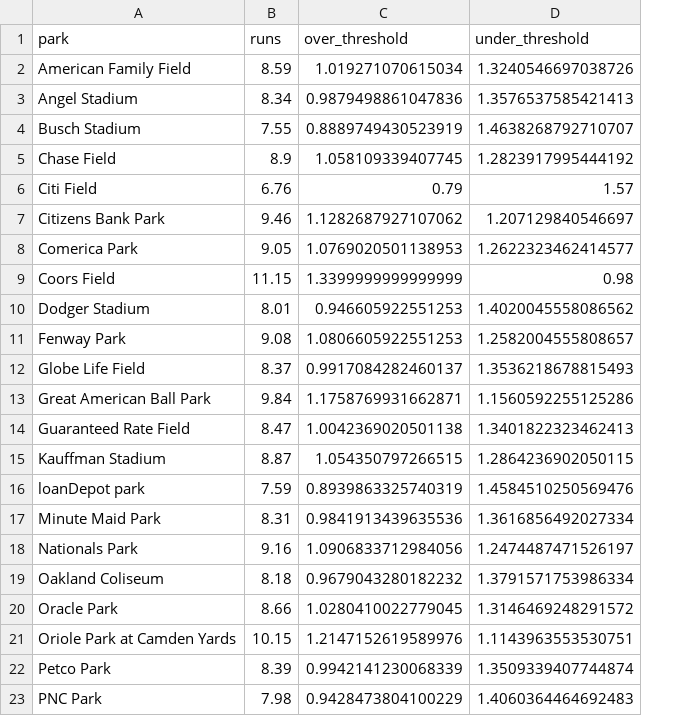
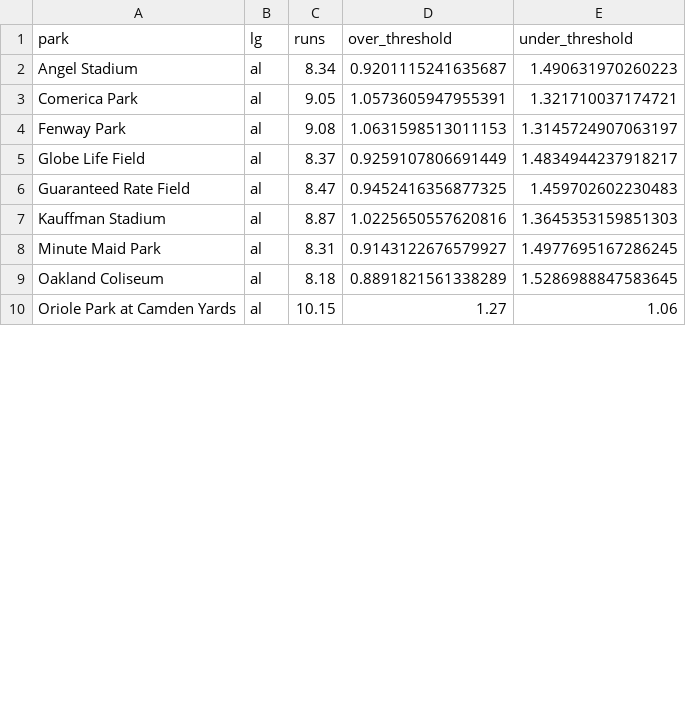
Before and after one commit to jefnic23/zell_baseball, a CSV file: app/data/parks.csv, drawn as a sheet; only a part is shown; removed rows and columns are numbered as before the commit, all else as after; the diff covers the shown part only; the diff names each change by its address in the sheet, - before the commit and + after, or states it on an @@ line.

```diff
--- a/app/data/parks.csv
+++ b/app/data/parks.csv
+column B (lg), rows 2-10: all al
-row 2: American Family Field | 8.59 | 1.019271070615034 | 1.3240546697038726
-D2 (over_threshold): 0.9879498861047836
+D2 (over_threshold): 0.9201115241635687
-E2 (under_threshold): 1.3576537585421413
+E2 (under_threshold): 1.490631970260223
-row 4: Busch Stadium | 7.55 | 0.8889749430523919 | 1.4638268792710707
-row 5: Chase Field | 8.9 | 1.058109339407745 | 1.2823917995444192
-row 6: Citi Field | 6.76 | 0.79 | 1.57
-row 7: Citizens Bank Park | 9.46 | 1.1282687927107062 | 1.207129840546697
-D3 (over_threshold): 1.0769020501138953
+D3 (over_threshold): 1.0573605947955391
-E3 (under_threshold): 1.2622323462414577
+E3 (under_threshold): 1.321710037174721
-row 9: Coors Field | 11.15 | 1.3399999999999999 | 0.98
-row 10: Dodger Stadium | 8.01 | 0.946605922551253 | 1.4020045558086562
-D4 (over_threshold): 1.0806605922551253
+D4 (over_threshold): 1.0631598513011153
-E4 (under_threshold): 1.2582004555808657
+E4 (under_threshold): 1.3145724907063197
-D5 (over_threshold): 0.9917084282460137
+D5 (over_threshold): 0.9259107806691449
-E5 (under_threshold): 1.3536218678815493
+E5 (under_threshold): 1.4834944237918217
-row 13: Great American Ball Park | 9.84 | 1.1758769931662871 | 1.1560592255125286
-D6 (over_threshold): 1.0042369020501138
+D6 (over_threshold): 0.9452416356877325
-E6 (under_threshold): 1.3401822323462413
+E6 (under_threshold): 1.459702602230483
-D7 (over_threshold): 1.054350797266515
+D7 (over_threshold): 1.0225650557620816
-E7 (under_threshold): 1.2864236902050115
+E7 (under_threshold): 1.3645353159851303
-row 16: loanDepot park | 7.59 | 0.8939863325740319 | 1.4584510250569476
-D8 (over_threshold): 0.9841913439635536
+D8 (over_threshold): 0.9143122676579927
-E8 (under_threshold): 1.3616856492027334
+E8 (under_threshold): 1.4977695167286245
-row 18: Nationals Park | 9.16 | 1.0906833712984056 | 1.2474487471526197
-D9 (over_threshold): 0.9679043280182232
+D9 (over_threshold): 0.8891821561338289
-E9 (under_threshold): 1.3791571753986334
+E9 (under_threshold): 1.5286988847583645
-row 20: Oracle Park | 8.66 | 1.0280410022779045 | 1.3146469248291572
-D10 (over_threshold): 1.2147152619589976
+D10 (over_threshold): 1.27
-E10 (under_threshold): 1.1143963553530751
+E10 (under_threshold): 1.06
-row 22: Petco Park | 8.39 | 0.9942141230068339 | 1.3509339407744874
-row 23: PNC Park | 7.98 | 0.9428473804100229 | 1.4060364464692483
```
Also changed, not shown: 14 added rows, 1 removed row and 15 edited cells elsewhere in this file, app/data/bets.csv, 1 other file.
